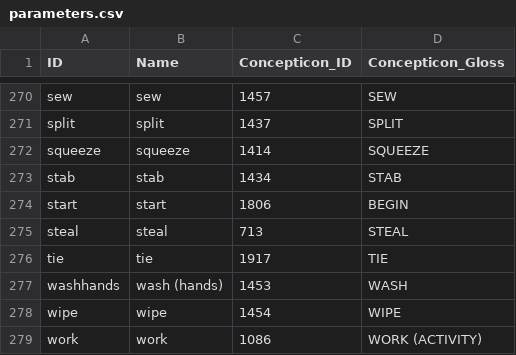
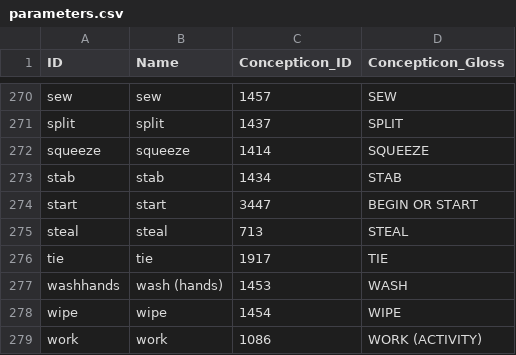
Before and after one commit to lexibank/tryonsolomon, a CSV file: cldf/parameters.csv, drawn as a sheet; only a part is shown, gaps mark what is left out.

```diff
--- a/cldf/parameters.csv
+++ b/cldf/parameters.csv
@@ -273,3 +273,3 @@ squeeze,squeeze,1414,SQUEEZE
 stab,stab,1434,STAB
-start,start,1806,BEGIN
+start,start,3447,BEGIN OR START
 steal,steal,713,STEAL
```
Also changed, not shown: 6 other files.
